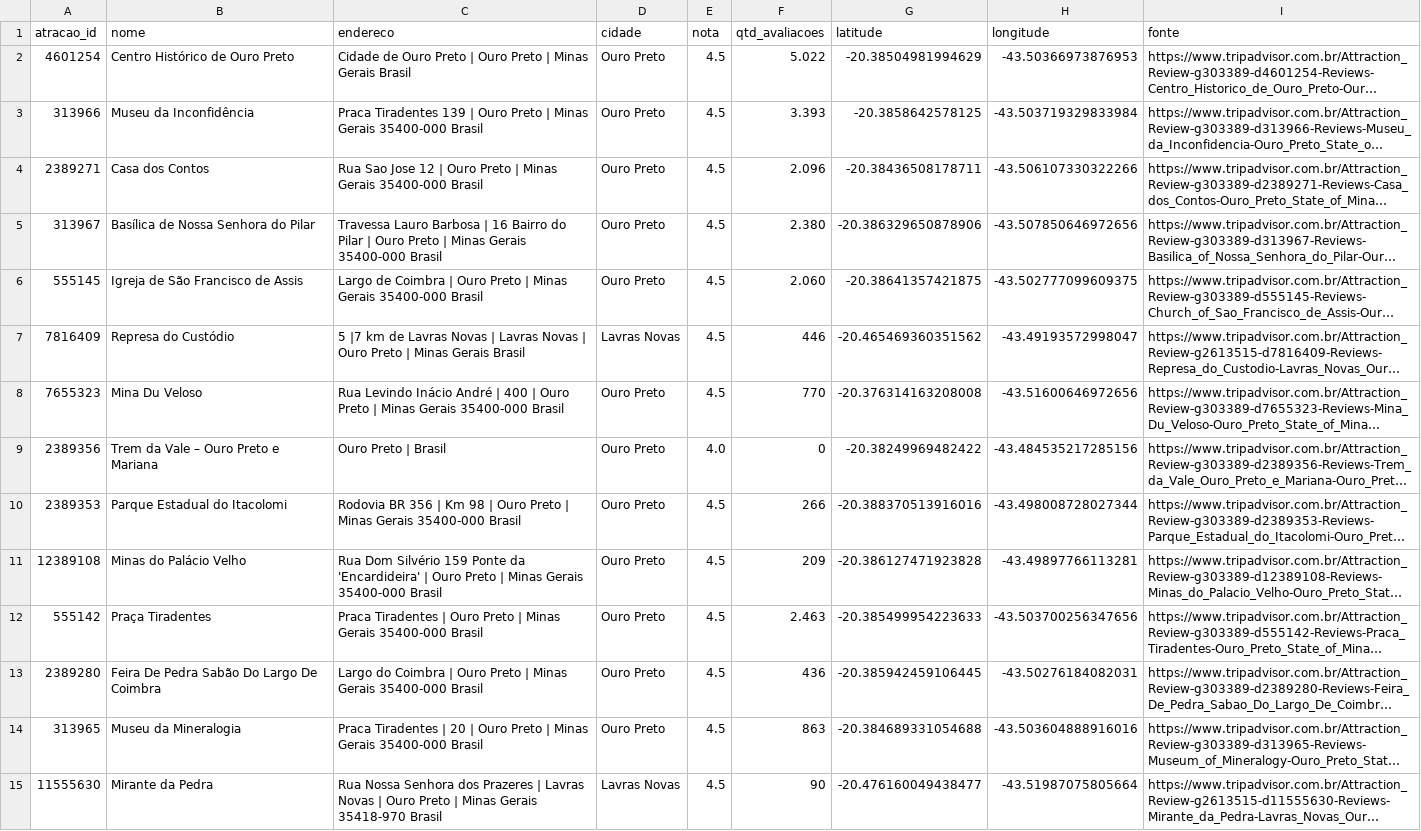
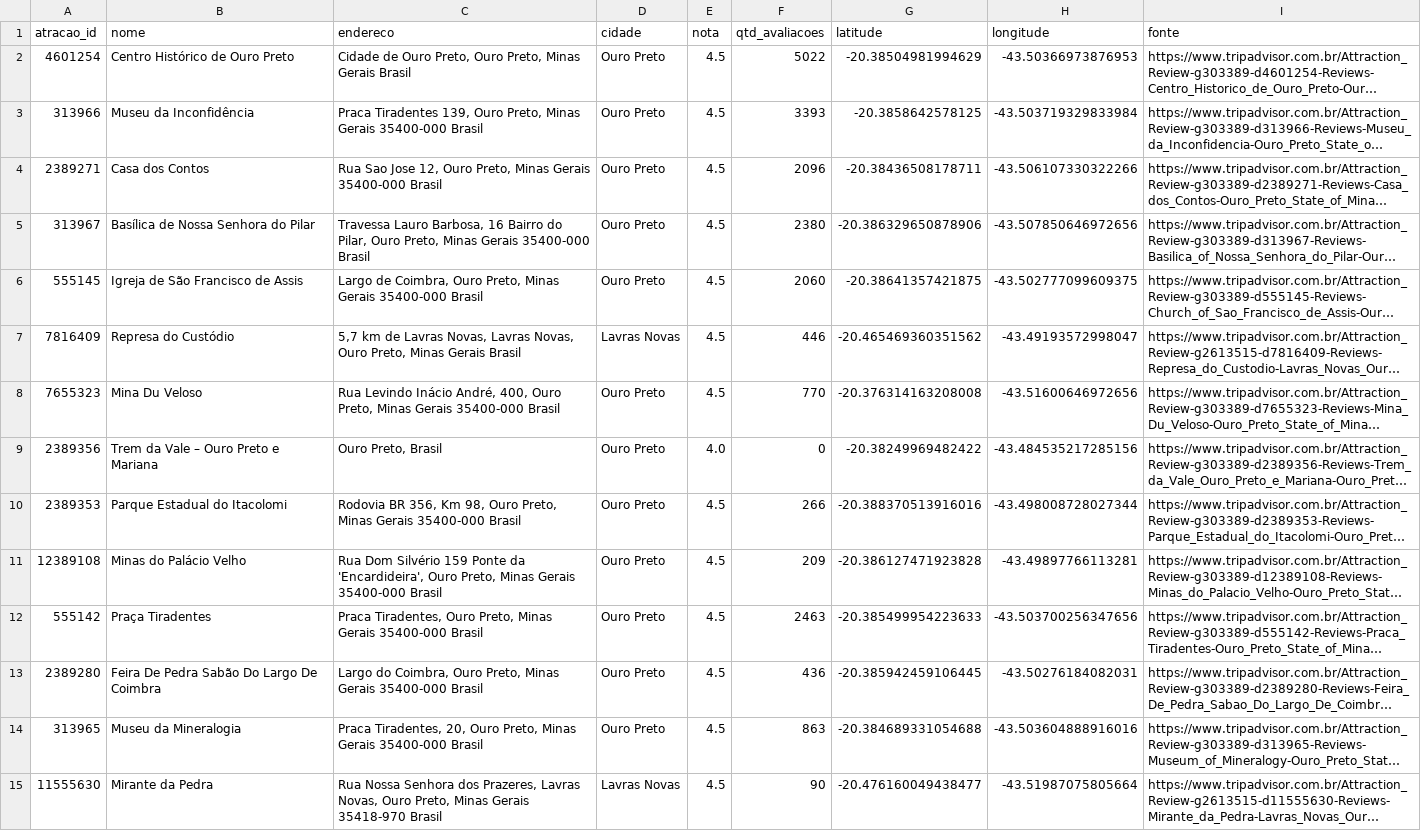
Before and after one commit to viengg/tripadvisor-scraper, a CSV file: atracoes.csv, drawn as a sheet; only a part is shown; long unchanged cells end in …; the diff covers the shown part only; the diff names each change by its address in the sheet, - before the commit and + after, or states it on an @@ line.

```diff
--- a/atracoes.csv
+++ b/atracoes.csv
-C2 (endereco): …de Ouro Preto | Ouro Preto | Minas Gerais…
+C2 (endereco): …de Ouro Preto, Ouro Preto, Minas Gerais…
-F2 (qtd_avaliacoes): 5.022
+F2 (qtd_avaliacoes): 5022
-C3 (endereco): Praca Tiradentes 139 | Ouro Preto | Minas Gerais…
+C3 (endereco): Praca Tiradentes 139, Ouro Preto, Minas Gerais…
-F3 (qtd_avaliacoes): 3.393
+F3 (qtd_avaliacoes): 3393
-C4 (endereco): …Sao Jose 12 | Ouro Preto | Minas Gerais…
+C4 (endereco): …Sao Jose 12, Ouro Preto, Minas Gerais…
-F4 (qtd_avaliacoes): 2.096
+F4 (qtd_avaliacoes): 2096
-C5 (endereco): Travessa Lauro Barbosa | 16 Bairro do Pilar | Ouro Preto | Minas Gerais…
+C5 (endereco): Travessa Lauro Barbosa, 16 Bairro do Pilar, Ouro Preto, Minas Gerais…
-F5 (qtd_avaliacoes): 2.380
+F5 (qtd_avaliacoes): 2380
-C6 (endereco): Largo de Coimbra | Ouro Preto | Minas Gerais…
+C6 (endereco): Largo de Coimbra, Ouro Preto, Minas Gerais…
-F6 (qtd_avaliacoes): 2.060
+F6 (qtd_avaliacoes): 2060
-C7 (endereco): 5 |7 km de Lavras Novas | Lavras Novas | Ouro Preto | Minas Gerais…
+C7 (endereco): 5,7 km de Lavras Novas, Lavras Novas, Ouro Preto, Minas Gerais…
-C8 (endereco): …Levindo Inácio André | 400 | Ouro Preto | Minas Gerais…
+C8 (endereco): …Levindo Inácio André, 400, Ouro Preto, Minas Gerais…
-C9 (endereco): Ouro Preto | Brasil
+C9 (endereco): Ouro Preto, Brasil
-C10 (endereco): Rodovia BR 356 | Km 98 | Ouro Preto | Minas Gerais…
+C10 (endereco): Rodovia BR 356, Km 98, Ouro Preto, Minas Gerais…
-C11 (endereco): …Ponte da 'Encardideira' | Ouro Preto | Minas Gerais…
+C11 (endereco): …Ponte da 'Encardideira', Ouro Preto, Minas Gerais…
-C12 (endereco): Praca Tiradentes | Ouro Preto | Minas Gerais…
+C12 (endereco): Praca Tiradentes, Ouro Preto, Minas Gerais…
-F12 (qtd_avaliacoes): 2.463
+F12 (qtd_avaliacoes): 2463
-C13 (endereco): Largo do Coimbra | Ouro Preto | Minas Gerais…
+C13 (endereco): Largo do Coimbra, Ouro Preto, Minas Gerais…
-C14 (endereco): Praca Tiradentes | 20 | Ouro Preto | Minas Gerais…
+C14 (endereco): Praca Tiradentes, 20, Ouro Preto, Minas Gerais…
-C15 (endereco): …Senhora dos Prazeres | Lavras Novas | Ouro Preto | Minas Gerais…
+C15 (endereco): …Senhora dos Prazeres, Lavras Novas, Ouro Preto, Minas Gerais…
```
Also changed, not shown: 149 edited cells elsewhere in this file, hoteis.csv, restaurantes.csv, 5 other files.
